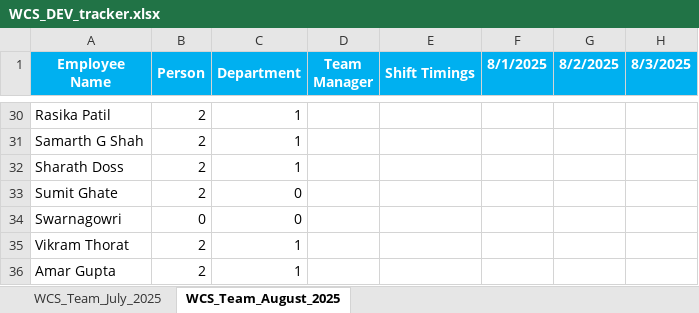
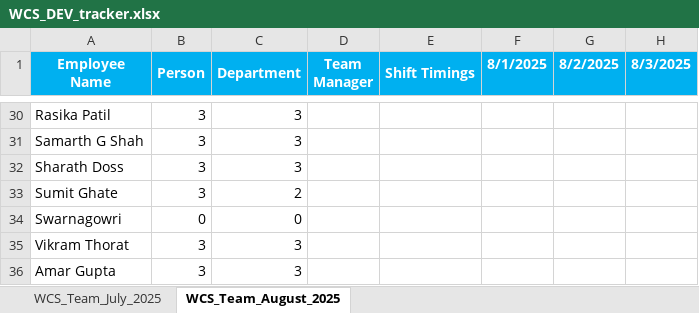
Before and after one commit to rethinsilvester/wfo-tracker, an Excel workbook: data/wcs-dev/WCS_DEV_tracker.xlsx, sheet WCS_Team_August_2025, drawn as a sheet; only a part is shown, gaps mark what is left out; values as stored, in another font and other column widths than the file's, no borders; conditional formats not drawn; the diff covers the shown part only; the diff names each change by its address in the sheet, - before the commit and + after, or states it on an @@ line.

```diff
--- a/data/wcs-dev/WCS_DEV_tracker.xlsx (sheet WCS_Team_August_2025)
+++ b/data/wcs-dev/WCS_DEV_tracker.xlsx (sheet WCS_Team_August_2025)
-B30:B33 (Person): 2
+B30:B33 (Person): 3
-C30:C32 (Department): 1
+C30:C32 (Department): 3
-C33 (Department): 0
+C33 (Department): 2
-B35:B36 (Person): 2
+B35:B36 (Person): 3
-C35:C36 (Department): 1
+C35:C36 (Department): 3
```
Also changed, not shown: 66 edited cells and cell formats elsewhere in this sheet, data/uv-wcs/App_Admin_UV-WCS.xlsx.
